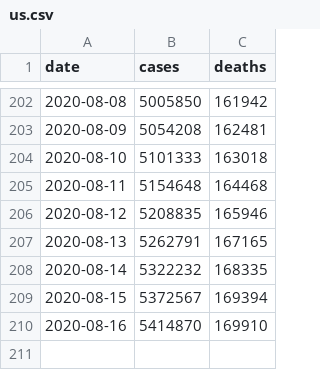
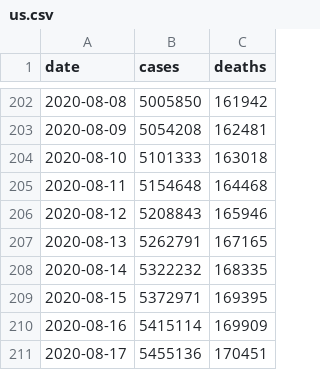
Before and after one commit to jamesewoo/covid-19-data, a CSV file: us.csv, drawn as a sheet; only a part is shown, gaps mark what is left out.

```diff
--- a/us.csv
+++ b/us.csv
@@ -205,6 +205,7 @@ date,cases,deaths
 2020-08-11,5154648,164468
-2020-08-12,5208835,165946
+2020-08-12,5208843,165946
 2020-08-13,5262791,167165
 2020-08-14,5322232,168335
-2020-08-15,5372567,169394
-2020-08-16,5414870,169910
+2020-08-15,5372971,169395
+2020-08-16,5415114,169909
+2020-08-17,5455136,170451
```
Also changed, not shown: live/us-counties.csv, live/us-states.csv, 2 other files.
